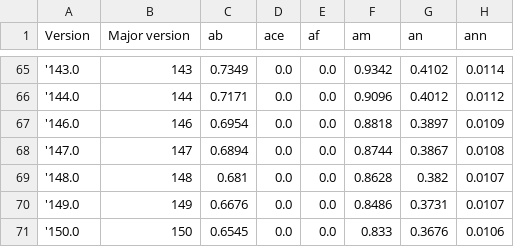
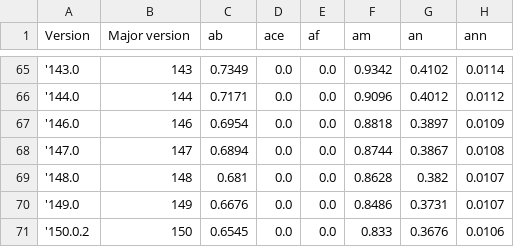
Before and after one commit to mozilla-l10n/l10n-build-stats, a CSV file: stats/fenix_locales.csv, drawn as a sheet; only a part is shown, gaps mark what is left out; the diff names each change by its address in the sheet, - before the commit and + after, or states it on an @@ line.

```diff
--- a/stats/fenix_locales.csv
+++ b/stats/fenix_locales.csv
-A71 (Version): '150.0
+A71 (Version): '150.0.2
```
Also changed, not shown: stats/firefox_locales.csv, 3 other files.
